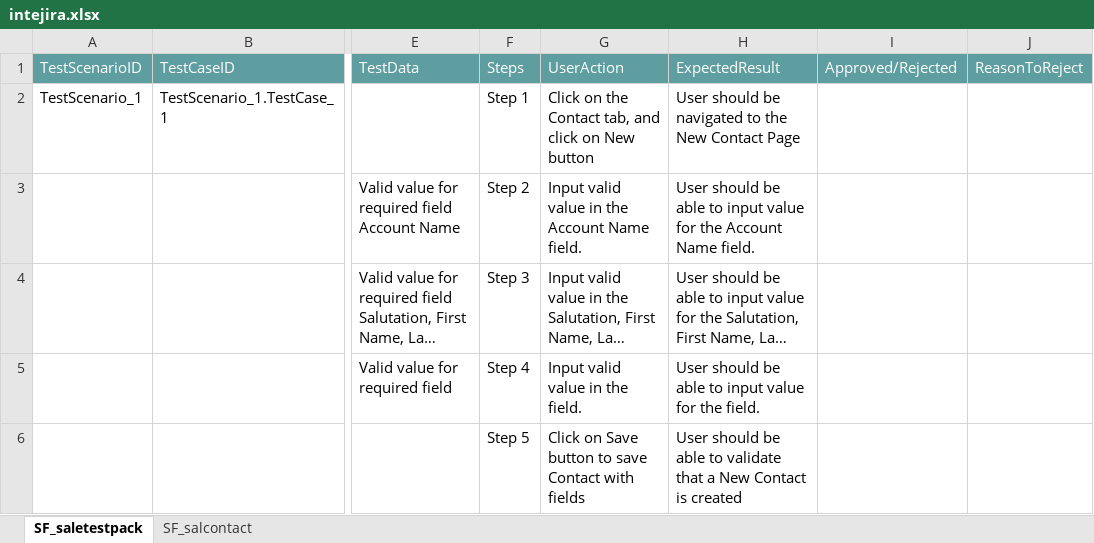
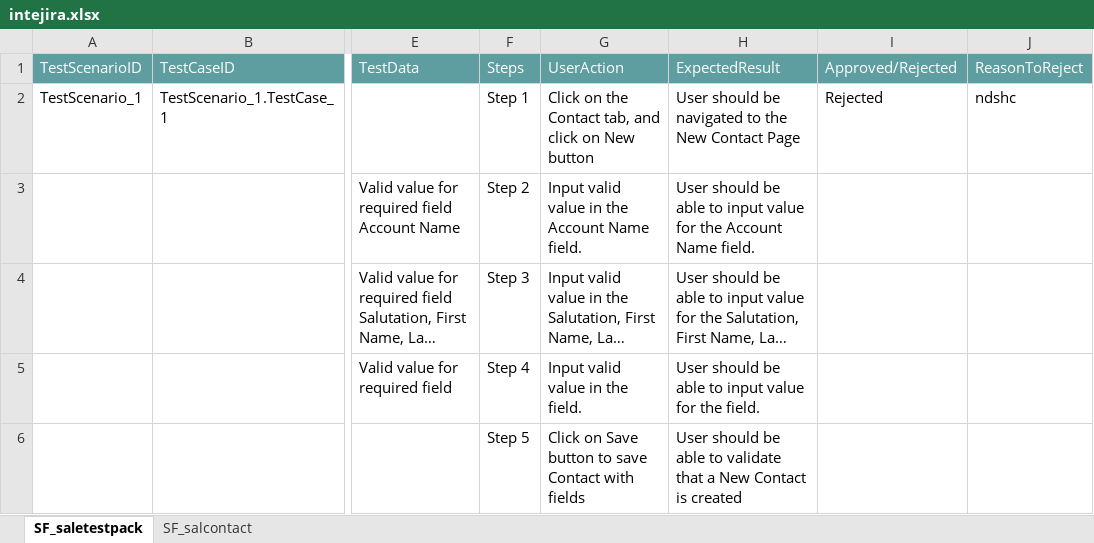
Before and after one commit to ShaikMohamedIrfan/snapfourtesting, an Excel workbook: intejira.xlsx, sheet SF_saletestpack, drawn as a sheet; only a part is shown, gaps mark what is left out; long unchanged cells end in …; values as stored, in another font and other column widths than the file's, no borders; table styles not drawn; the diff names each change by its address in the sheet, - before the commit and + after, or states it on an @@ line.

Commit message:
Add files via upload

```diff
--- a/intejira.xlsx (sheet SF_saletestpack)
+++ b/intejira.xlsx (sheet SF_saletestpack)
-I2: (empty)
+I2: Rejected
-J2: (empty)
+J2: ndshc
```
Also changed, not shown: sheet SF_salcontact.
